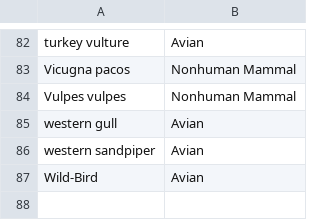
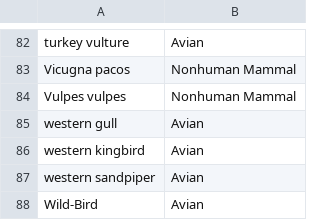
Before and after one commit to nextstrain/avian-flu, a TSV file: ingest/build-configs/ncbi/defaults/host-map.tsv, drawn as a sheet; only a part is shown, gaps mark what is left out.

Commit message:
Update host map

```diff
--- a/ingest/build-configs/ncbi/defaults/host-map.tsv
+++ b/ingest/build-configs/ncbi/defaults/host-map.tsv
@@ -85,2 +85,3 @@ Vulpes vulpes	Nonhuman Mammal
 western gull	Avian
+western kingbird	Avian
 western sandpiper	Avian
```
